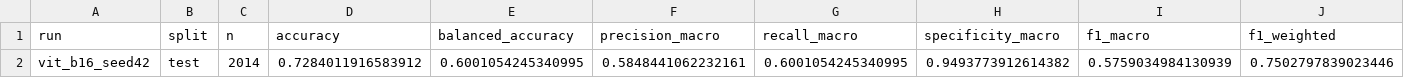
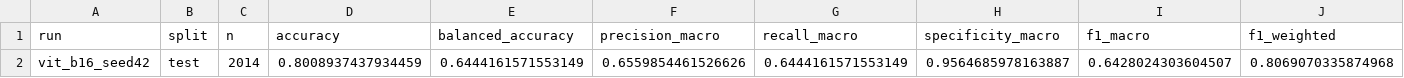
Before and after one commit to shohel1arman/TrustSkin_R, a CSV file: results/csv/vit_b16_seed42_test_metrics.csv, drawn as a sheet; only a part is shown; removed rows and columns are numbered as before the commit, all else as after; rows hold the shown columns only; the diff names each change by its address in the sheet, - before the commit and + after, or states it on an @@ line.

```diff
--- a/results/csv/vit_b16_seed42_test_metrics.csv
+++ b/results/csv/vit_b16_seed42_test_metrics.csv
-row 2: vit_b16_seed42 | test | 2014 | 0.7284011916583912 | 0.6001054245340995 | 0.5848441062232161 | 0.6001054245340995 | 0.9493773912614382 | 0.5759034984130939 | 0.7502797839023446
+row 2: vit_b16_seed42 | test | 2014 | 0.8008937437934459 | 0.6444161571553149 | 0.6559854461526626 | 0.6444161571553149 | 0.9564685978163887 | 0.6428024303604507 | 0.8069070335874968
```
Also changed, not shown: results/csv/vit_b16_seed42_test_per_class.csv, results/csv/vit_b16_seed42_val_metrics.csv, 3 other files.
